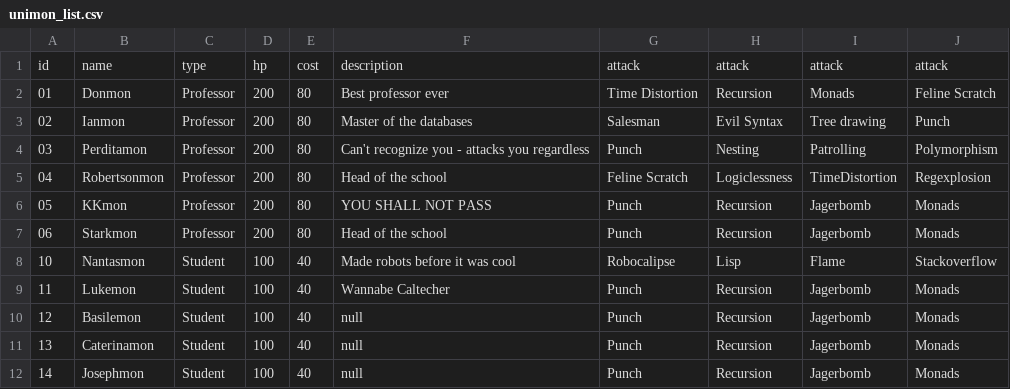
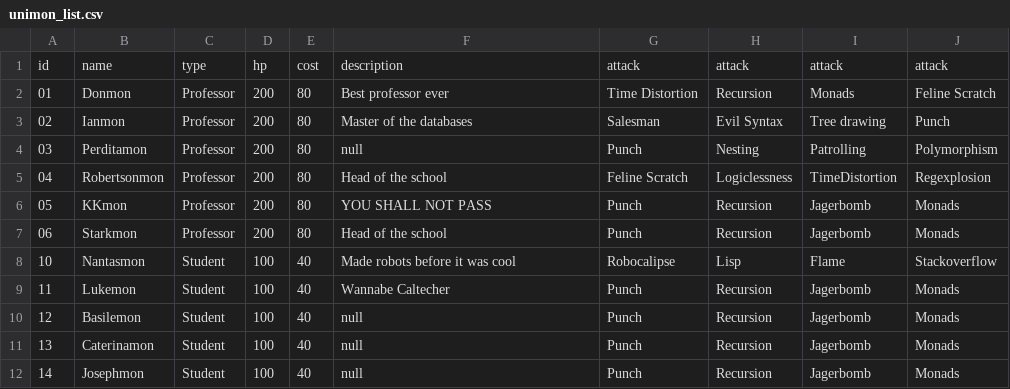
Before and after one commit to edran/unimon, a CSV file: resources/lists/unimon_list.csv, drawn as a sheet.

Commit message:
Update unimon_list.csv

```diff
--- a/resources/lists/unimon_list.csv
+++ b/resources/lists/unimon_list.csv
@@ -3,3 +3,3 @@ id,name,type,hp,cost,description,attack,attack,attack,attack
 02,Ianmon,Professor,200,80,Master of the databases,Salesman,Evil Syntax,Tree drawing,Punch
-03,Perditamon,Professor,200,80,Can't recognize you - attacks you regardless,Punch,Nesting,Patrolling,Polymorphism
+03,Perditamon,Professor,200,80,null,Punch,Nesting,Patrolling,Polymorphism
 04,Robertsonmon,Professor,200,80,Head of the school,Feline Scratch,Logiclessness,TimeDistortion,Regexplosion
```
